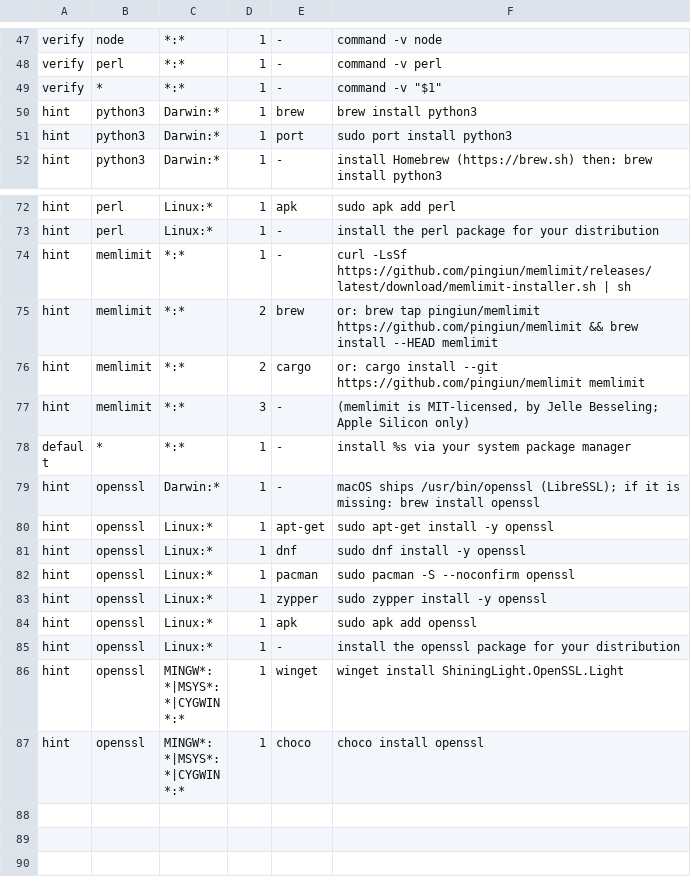
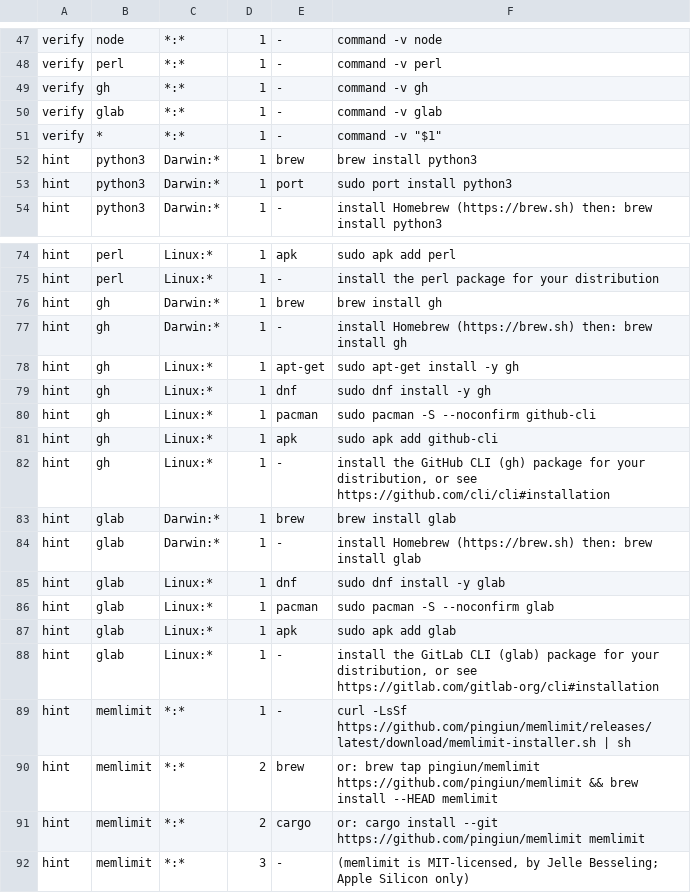
Before and after one commit to tschallacka/ai-skills, a TSV file: installer/tools.tsv, drawn as a sheet; only a part is shown, gaps mark what is left out; the shorter side is filled out with more unchanged rows; the diff names each change by its address in the sheet, - before the commit and + after, or states it on an @@ line.

```diff
--- a/installer/tools.tsv
+++ b/installer/tools.tsv
+row 49: verify | gh | *:* | 1 | - | command -v gh
+row 50: verify | glab | *:* | 1 | - | command -v glab
+row 76: hint | gh | Darwin:* | 1 | brew | brew install gh
+row 77: hint | gh | Darwin:* | 1 | - | install Homebrew (https://brew.sh) then: brew install gh
+row 78: hint | gh | Linux:* | 1 | apt-get | sudo apt-get install -y gh
+row 79: hint | gh | Linux:* | 1 | dnf | sudo dnf install -y gh
+row 80: hint | gh | Linux:* | 1 | pacman | sudo pacman -S --noconfirm github-cli
+row 81: hint | gh | Linux:* | 1 | apk | sudo apk add github-cli
+row 82: hint | gh | Linux:* | 1 | - | install the GitHub CLI (gh) package for your distribution, or see https://github.com/cli/cli#installation
+row 83: hint | glab | Darwin:* | 1 | brew | brew install glab
+row 84: hint | glab | Darwin:* | 1 | - | install Homebrew (https://brew.sh) then: brew install glab
+row 85: hint | glab | Linux:* | 1 | dnf | sudo dnf install -y glab
+row 86: hint | glab | Linux:* | 1 | pacman | sudo pacman -S --noconfirm glab
+row 87: hint | glab | Linux:* | 1 | apk | sudo apk add glab
+row 88: hint | glab | Linux:* | 1 | - | install the GitLab CLI (glab) package for your distribution, or see https://gitlab.com/gitlab-org/cli#installation
```
Also changed, not shown: 10 other files.
